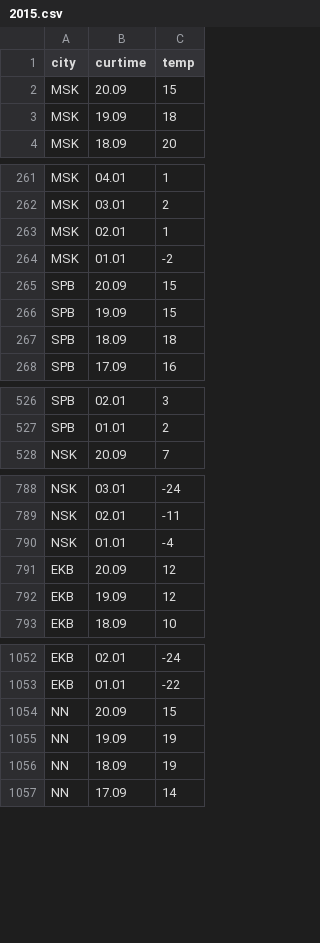
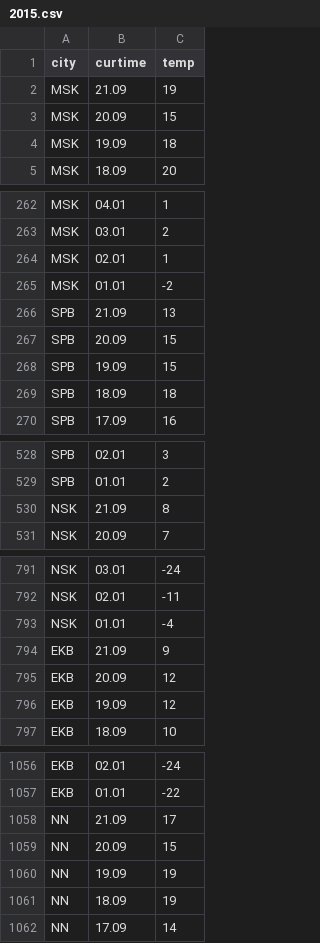
Before and after one commit to datalaboratory/weather-records, a CSV file: 2015.csv, drawn as a sheet; only a part is shown, gaps mark what is left out; the diff covers the shown part only.

Commit message:
Update data

```diff
--- a/2015.csv
+++ b/2015.csv
@@ -1,2 +1,3 @@
 city,curtime,temp
+MSK,21.09,19
 MSK,20.09,15
@@ -264,2 +265,3 @@ MSK,02.01,1
 MSK,01.01,-2
+SPB,21.09,13
 SPB,20.09,15
@@ -527,2 +529,3 @@ SPB,02.01,3
 SPB,01.01,2
+NSK,21.09,8
 NSK,20.09,7
@@ -790,2 +793,3 @@ NSK,02.01,-11
 NSK,01.01,-4
+EKB,21.09,9
 EKB,20.09,12
@@ -1053,2 +1057,3 @@ EKB,02.01,-24
 EKB,01.01,-22
+NN,21.09,17
 NN,20.09,15
```
Also changed, not shown: 11 added rows elsewhere in this file, 1 other file.
